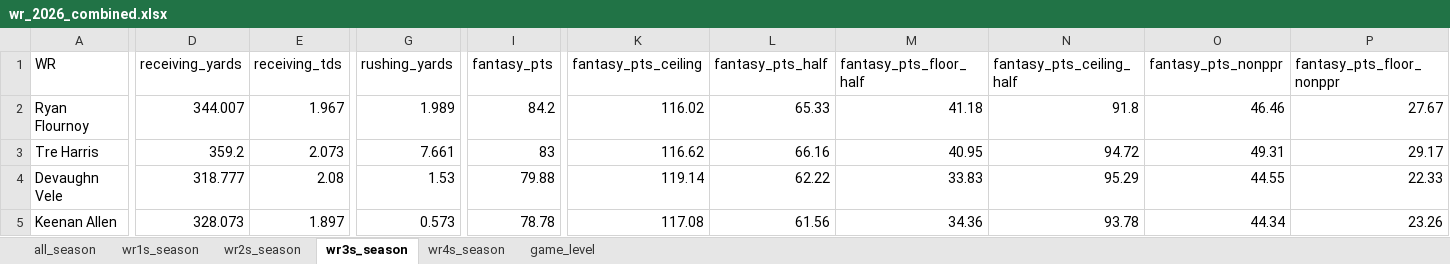
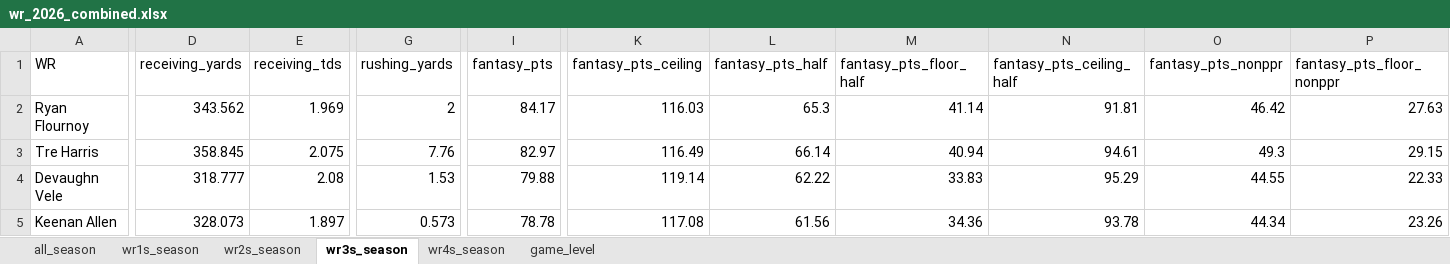
Before and after one commit to egomaniacsfantasy/lineup-lab, an Excel workbook: projections/wr_2026_combined.xlsx, sheet wr3s_season, drawn as a sheet; only a part is shown, gaps mark what is left out; values as stored, in another font and other column widths than the file's, no borders; the diff covers the shown part only; the diff names each change by its address in the sheet, - before the commit and + after, or states it on an @@ line.

```diff
--- a/projections/wr_2026_combined.xlsx (sheet wr3s_season)
+++ b/projections/wr_2026_combined.xlsx (sheet wr3s_season)
-D2 (receiving_yards): 344.007
+D2 (receiving_yards): 343.562
-E2 (receiving_tds): 1.967
+E2 (receiving_tds): 1.969
-G2 (rushing_yards): 1.989
+G2 (rushing_yards): 2
-I2 (fantasy_pts): 84.2
+I2 (fantasy_pts): 84.17
-K2 (fantasy_pts_ceiling): 116.02
+K2 (fantasy_pts_ceiling): 116.03
-L2 (fantasy_pts_half): 65.33
+L2 (fantasy_pts_half): 65.3
-M2 (fantasy_pts_floor_half): 41.18
+M2 (fantasy_pts_floor_half): 41.14
-N2 (fantasy_pts_ceiling_half): 91.8
+N2 (fantasy_pts_ceiling_half): 91.81
-O2 (fantasy_pts_nonppr): 46.46
+O2 (fantasy_pts_nonppr): 46.42
-P2 (fantasy_pts_floor_nonppr): 27.67
+P2 (fantasy_pts_floor_nonppr): 27.63
-D3 (receiving_yards): 359.2
+D3 (receiving_yards): 358.845
-E3 (receiving_tds): 2.073
+E3 (receiving_tds): 2.075
-G3 (rushing_yards): 7.661
+G3 (rushing_yards): 7.76
-I3 (fantasy_pts): 83
+I3 (fantasy_pts): 82.97
-K3 (fantasy_pts_ceiling): 116.62
+K3 (fantasy_pts_ceiling): 116.49
-L3 (fantasy_pts_half): 66.16
+L3 (fantasy_pts_half): 66.14
-M3 (fantasy_pts_floor_half): 40.95
+M3 (fantasy_pts_floor_half): 40.94
-N3 (fantasy_pts_ceiling_half): 94.72
+N3 (fantasy_pts_ceiling_half): 94.61
-O3 (fantasy_pts_nonppr): 49.31
+O3 (fantasy_pts_nonppr): 49.3
-P3 (fantasy_pts_floor_nonppr): 29.17
+P3 (fantasy_pts_floor_nonppr): 29.15
```
Also changed, not shown: 6 added rows, 5 removed rows and 209 edited cells elsewhere in this sheet, sheet game_level, sheet all_season, sheet wr2s_season, sheet wr1s_season, sheet wr4s_season.
